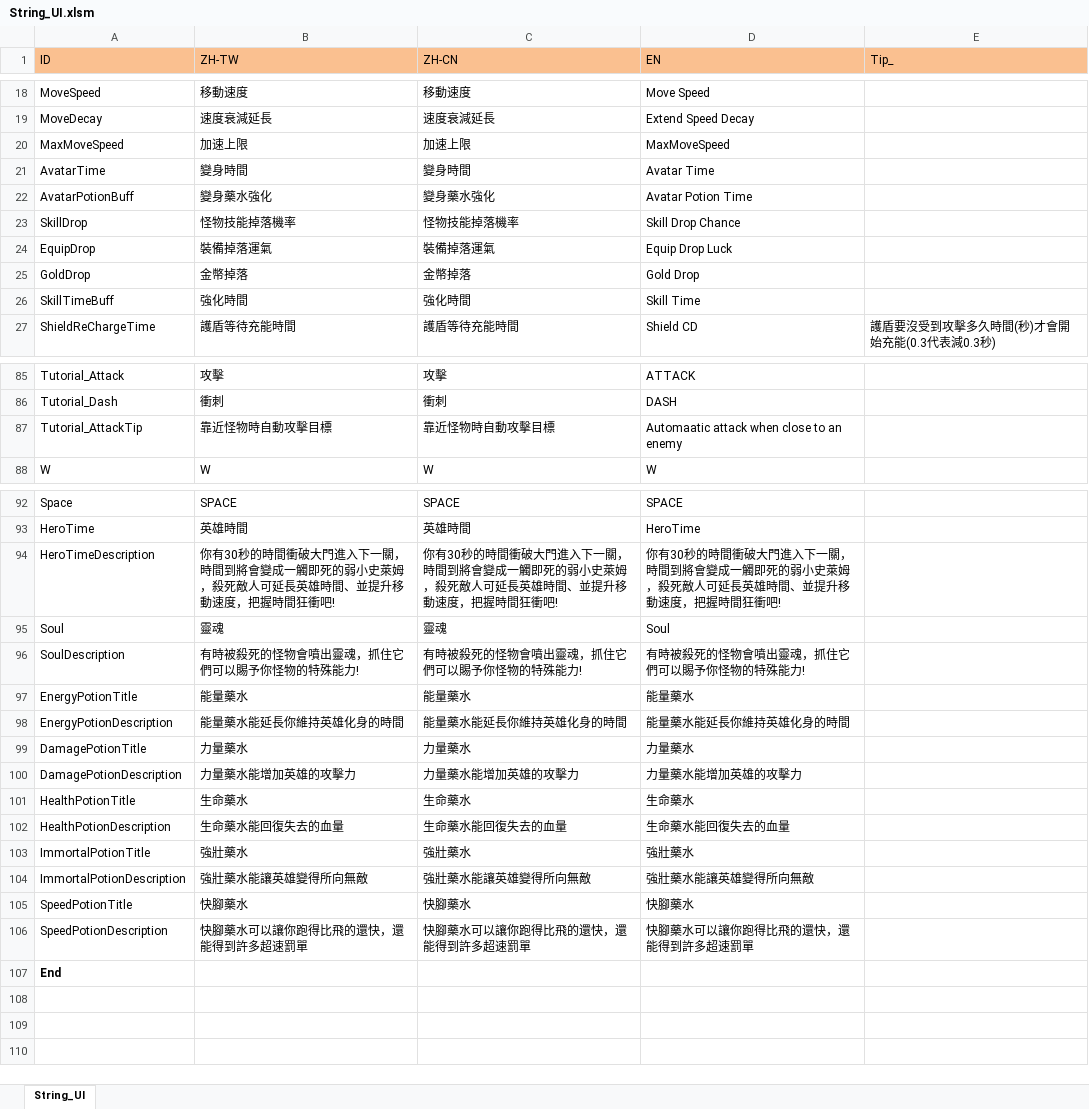
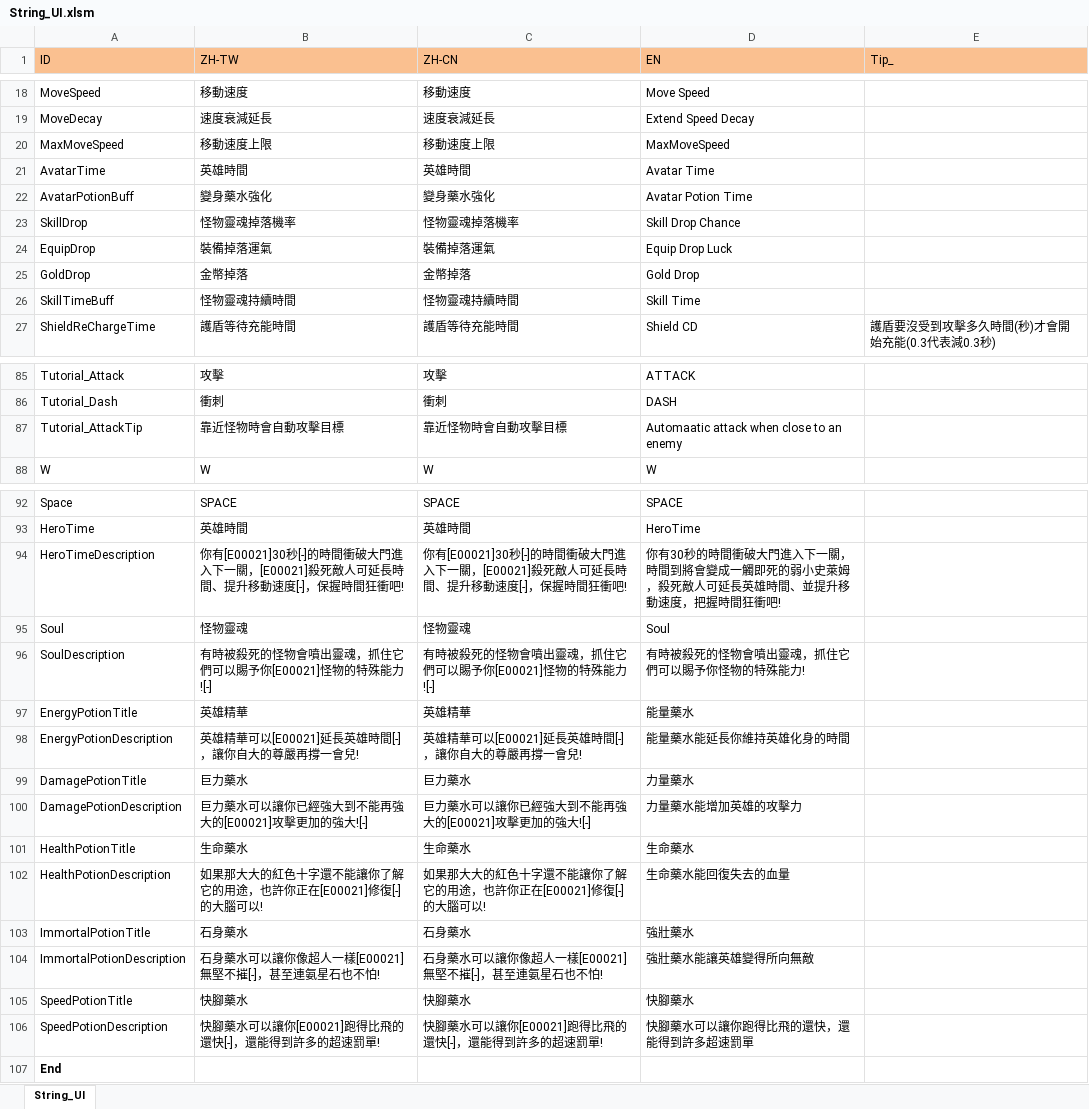
Before and after one commit to scozirge/30sHero, an Excel workbook: 30SecHero/Designer/String_UI.xlsm, sheet String_UI, drawn as a sheet; only a part is shown, gaps mark what is left out; values as stored, in another font and other column widths than the file's, no borders; the diff covers the shown part only; the diff names each change by its address in the sheet, - before the commit and + after, or states it on an @@ line.

```diff
--- a/30SecHero/Designer/String_UI.xlsm (sheet String_UI)
+++ b/30SecHero/Designer/String_UI.xlsm (sheet String_UI)
-B20 (ZH-TW): 加速上限
+B20 (ZH-TW): 移動速度上限
-C20 (ZH-CN): 加速上限
+C20 (ZH-CN): 移動速度上限
-B21 (ZH-TW): 變身時間
+B21 (ZH-TW): 英雄時間
-C21 (ZH-CN): 變身時間
+C21 (ZH-CN): 英雄時間
-B23 (ZH-TW): 怪物技能掉落機率
+B23 (ZH-TW): 怪物靈魂掉落機率
-C23 (ZH-CN): 怪物技能掉落機率
+C23 (ZH-CN): 怪物靈魂掉落機率
-B26 (ZH-TW): 強化時間
+B26 (ZH-TW): 怪物靈魂持續時間
-C26 (ZH-CN): 強化時間
+C26 (ZH-CN): 怪物靈魂持續時間
-B87 (ZH-TW): 靠近怪物時自動攻擊目標
+B87 (ZH-TW): 靠近怪物時會自動攻擊目標
-C87 (ZH-CN): 靠近怪物時自動攻擊目標
+C87 (ZH-CN): 靠近怪物時會自動攻擊目標
-B94 (ZH-TW): 你有30秒的時間衝破大門進入下一關，時間到將會變成一觸即死的弱小史萊姆，殺死敵人可延長英雄時間、並提升移動速度，把握時間狂…
+B94 (ZH-TW): 你有[E00021]30秒[-]的時間衝破大門進入下一關，[E00021]殺死敵人可延長時間、提升移動速度[-]，保握時間狂…
-C94 (ZH-CN): 你有30秒的時間衝破大門進入下一關，時間到將會變成一觸即死的弱小史萊姆，殺死敵人可延長英雄時間、並提升移動速度，把握時間狂…
+C94 (ZH-CN): 你有[E00021]30秒[-]的時間衝破大門進入下一關，[E00021]殺死敵人可延長時間、提升移動速度[-]，保握時間狂…
-B95 (ZH-TW): 靈魂
+B95 (ZH-TW): 怪物靈魂
-C95 (ZH-CN): 靈魂
+C95 (ZH-CN): 怪物靈魂
-B96 (ZH-TW): 有時被殺死的怪物會噴出靈魂，抓住它們可以賜予你怪物的特殊能力!
+B96 (ZH-TW): 有時被殺死的怪物會噴出靈魂，抓住它們可以賜予你[E00021]怪物的特殊能力![-]
-C96 (ZH-CN): 有時被殺死的怪物會噴出靈魂，抓住它們可以賜予你怪物的特殊能力!
+C96 (ZH-CN): 有時被殺死的怪物會噴出靈魂，抓住它們可以賜予你[E00021]怪物的特殊能力![-]
-B97 (ZH-TW): 能量藥水
+B97 (ZH-TW): 英雄精華
-C97 (ZH-CN): 能量藥水
+C97 (ZH-CN): 英雄精華
-B98 (ZH-TW): 能量藥水能延長你維持英雄化身的時間
+B98 (ZH-TW): 英雄精華可以[E00021]延長英雄時間[-]，讓你自大的尊嚴再撐一會兒!
-C98 (ZH-CN): 能量藥水能延長你維持英雄化身的時間
+C98 (ZH-CN): 英雄精華可以[E00021]延長英雄時間[-]，讓你自大的尊嚴再撐一會兒!
-B99 (ZH-TW): 力量藥水
+B99 (ZH-TW): 巨力藥水
-C99 (ZH-CN): 力量藥水
+C99 (ZH-CN): 巨力藥水
-B100 (ZH-TW): 力量藥水能增加英雄的攻擊力
+B100 (ZH-TW): 巨力藥水可以讓你已經強大到不能再強大的[E00021]攻擊更加的強大![-]
-C100 (ZH-CN): 力量藥水能增加英雄的攻擊力
+C100 (ZH-CN): 巨力藥水可以讓你已經強大到不能再強大的[E00021]攻擊更加的強大![-]
-B102 (ZH-TW): 生命藥水能回復失去的血量
+B102 (ZH-TW): 如果那大大的紅色十字還不能讓你了解它的用途，也許你正在[E00021]修復[-]的大腦可以!
-C102 (ZH-CN): 生命藥水能回復失去的血量
+C102 (ZH-CN): 如果那大大的紅色十字還不能讓你了解它的用途，也許你正在[E00021]修復[-]的大腦可以!
-B103 (ZH-TW): 強壯藥水
+B103 (ZH-TW): 石身藥水
-C103 (ZH-CN): 強壯藥水
+C103 (ZH-CN): 石身藥水
-B104 (ZH-TW): 強壯藥水能讓英雄變得所向無敵
+B104 (ZH-TW): 石身藥水可以讓你像超人一樣[E00021]無堅不摧[-]，甚至連氨星石也不怕!
-C104 (ZH-CN): 強壯藥水能讓英雄變得所向無敵
+C104 (ZH-CN): 石身藥水可以讓你像超人一樣[E00021]無堅不摧[-]，甚至連氨星石也不怕!
-B106 (ZH-TW): 快腳藥水可以讓你跑得比飛的還快，還能得到許多超速罰單
+B106 (ZH-TW): 快腳藥水可以讓你[E00021]跑得比飛的還快[-]，還能得到許多的超速罰單!
-C106 (ZH-CN): 快腳藥水可以讓你跑得比飛的還快，還能得到許多超速罰單
+C106 (ZH-CN): 快腳藥水可以讓你[E00021]跑得比飛的還快[-]，還能得到許多的超速罰單!
```
Also changed, not shown: 8 edited cells elsewhere in this sheet, 30SecHero/Designer/真英雄30秒.xlsx.
